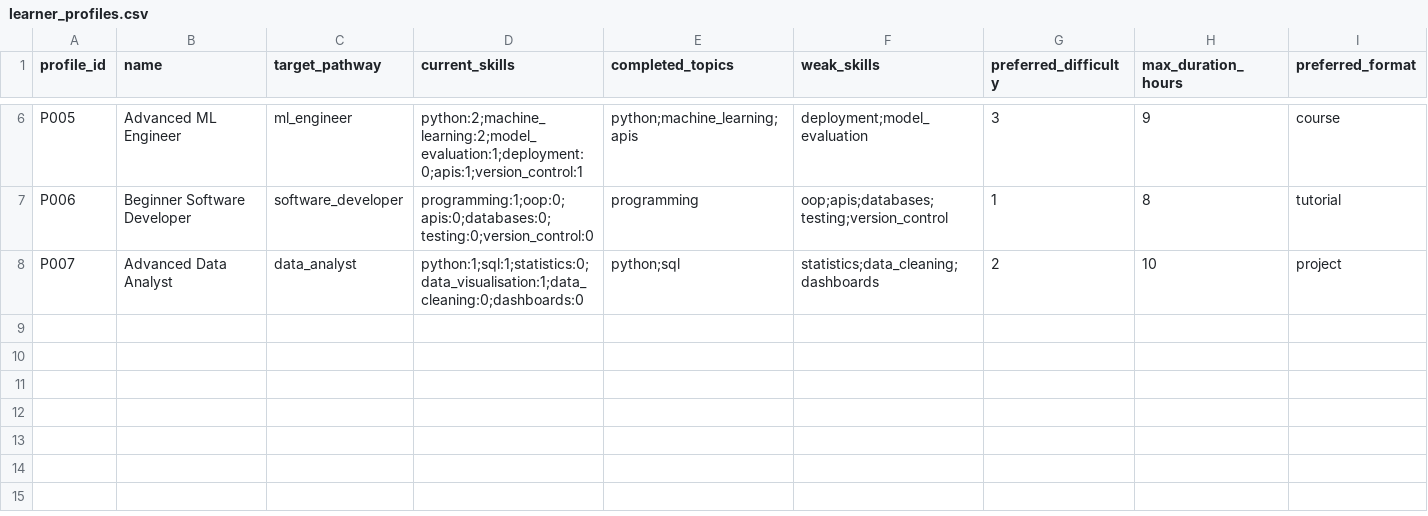
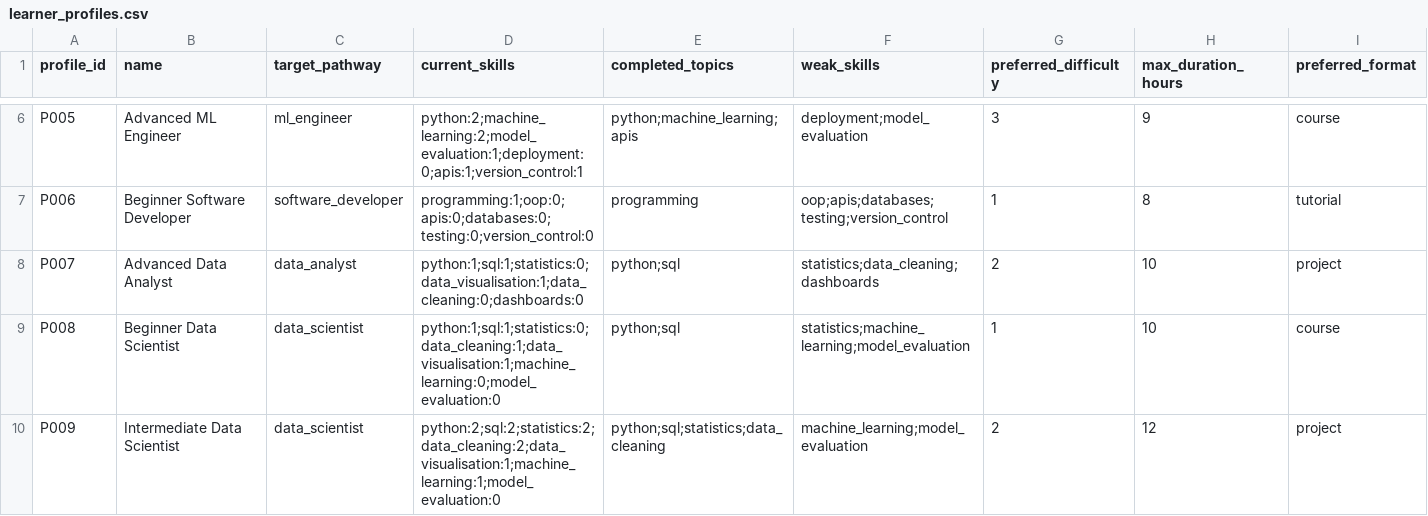
Before and after one commit to chewy990/career-aware-learning-recommender, a CSV file: data/learner_profiles.csv, drawn as a sheet; only a part is shown, gaps mark what is left out.

```diff
--- a/data/learner_profiles.csv
+++ b/data/learner_profiles.csv
@@ -8 +8,3 @@ P006,Beginner Software Developer,software_developer,programming:1;oop:0;apis:0;d
 P007,Advanced Data Analyst,data_analyst,python:1;sql:1;statistics:0;data_visualisation:1;data_cleaning:0;dashboards:0,python;sql,statistics;data_cleaning;dashboards,2,10,project
+P008,Beginner Data Scientist,data_scientist,python:1;sql:1;statistics:0;data_cleaning:1;data_visualisation:1;machine_learning:0;model_evaluation:0,python;sql,statistics;machine_learning;model_evaluation,1,10,course
+P009,Intermediate Data Scientist,data_scientist,python:2;sql:2;statistics:2;data_cleaning:2;data_visualisation:1;machine_learning:1;model_evaluation:0,python;sql;statistics;data_cleaning,machine_learning;model_evaluation,2,12,project
```
Also changed, not shown: data/relevance_judgements.csv, data/resources.csv, 11 other files.
